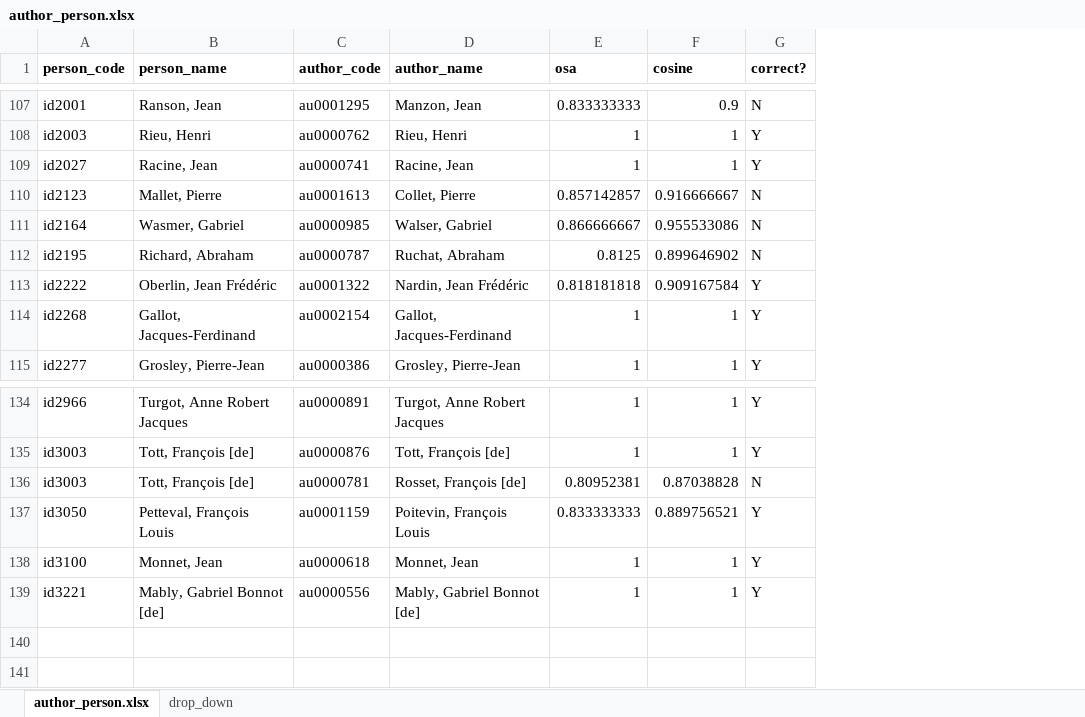
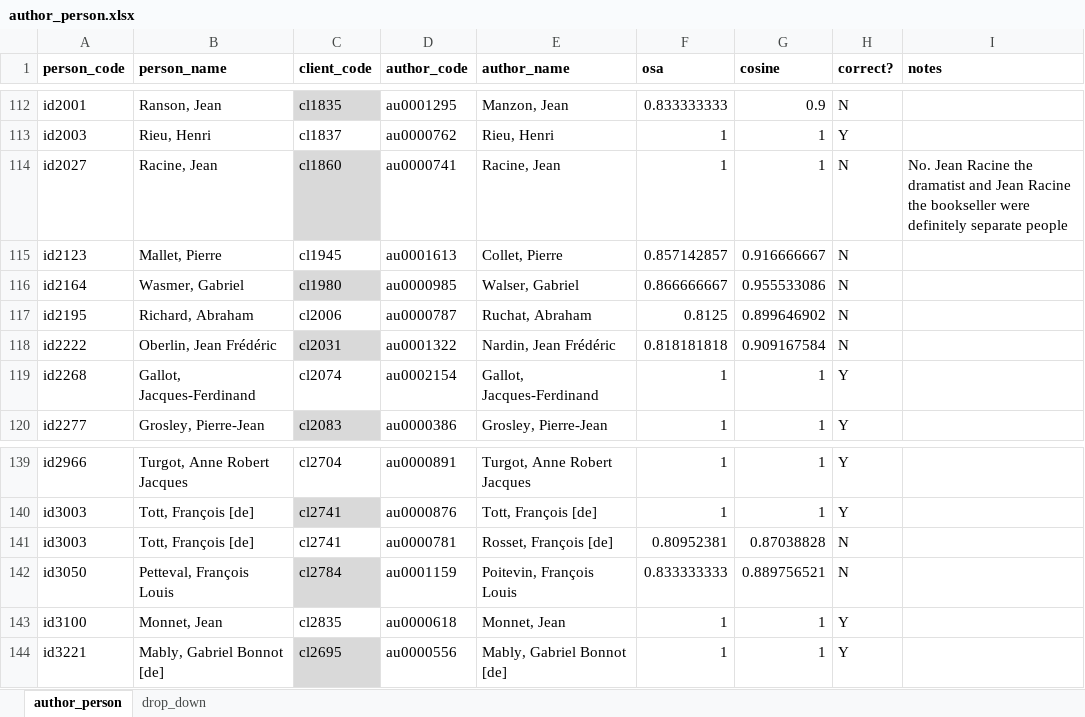
Before and after one commit to michaelgfalk/mpce-database-reform, an Excel workbook: mpcereform/spreadsheets/author_person.xlsx, sheet author_person, drawn as a sheet; only a part is shown, gaps mark what is left out; values as stored, in another font and other column widths than the file's, no borders; table styles not drawn; addresses are those after the commit; the diff covers the shown part only; the diff names each change by its address in the sheet, - before the commit and + after, or states it on an @@ line.

```diff
--- a/mpcereform/spreadsheets/author_person.xlsx (sheet author_person)
+++ b/mpcereform/spreadsheets/author_person.xlsx (sheet author_person)
-sheet tab: author_person.xlsx
+sheet tab: author_person
+column C (client_code), rows 112-120: cl1835 | cl1837 | cl1860 | cl1945 | cl1980 | cl2006 | cl2031 | cl2074 | cl2083; rows 139-144: cl2704 | cl2741 | cl2741 | cl2784 | cl2835 | cl2695
+column I (notes), row 114: No. Jean Racine the dramatist and Jean Racine the bookseller were definitely separate people
-H114 (correct?): Y
+H114 (correct?): N
-H118 (correct?): Y
+H118 (correct?): N
-H142 (correct?): Y
+H142 (correct?): N
```
Also changed, not shown: 5 added rows, 9 edited cells and cell formats elsewhere in this sheet, 4 other files.
